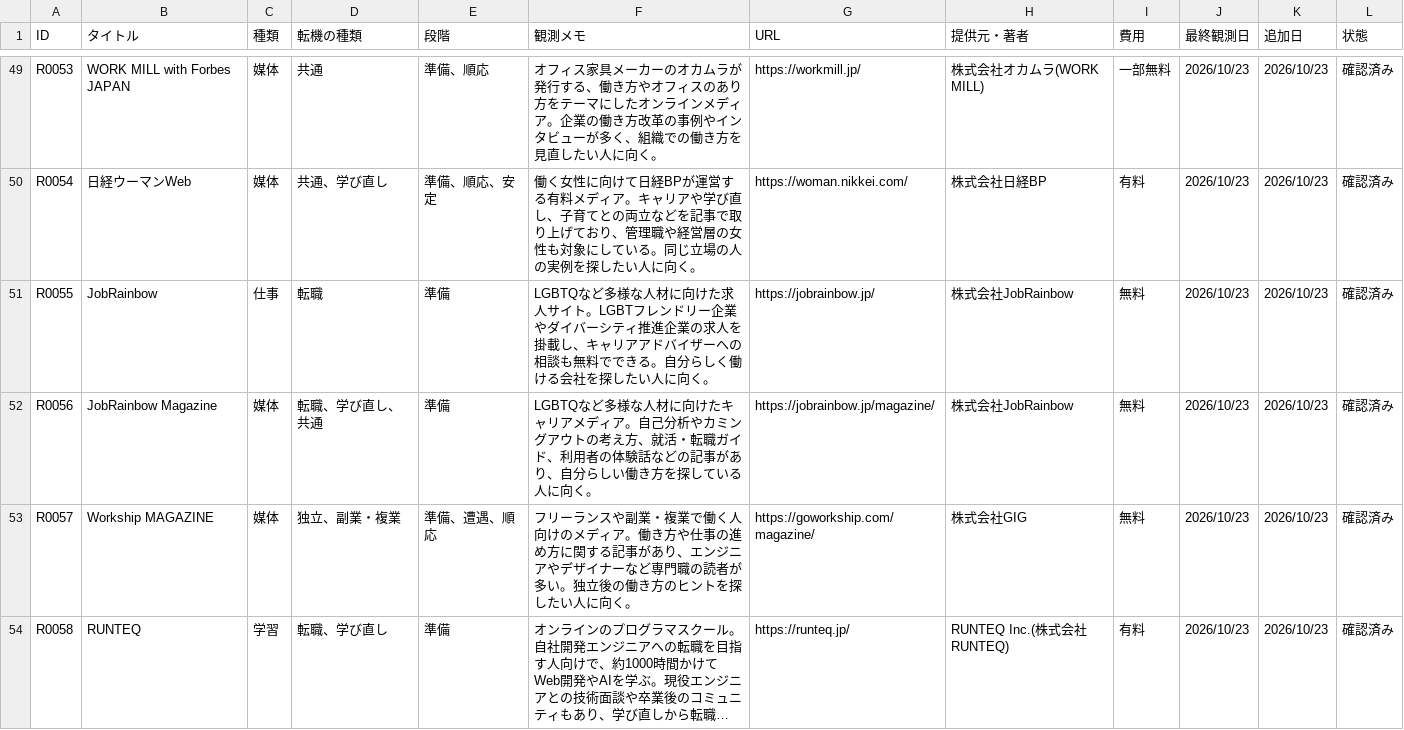
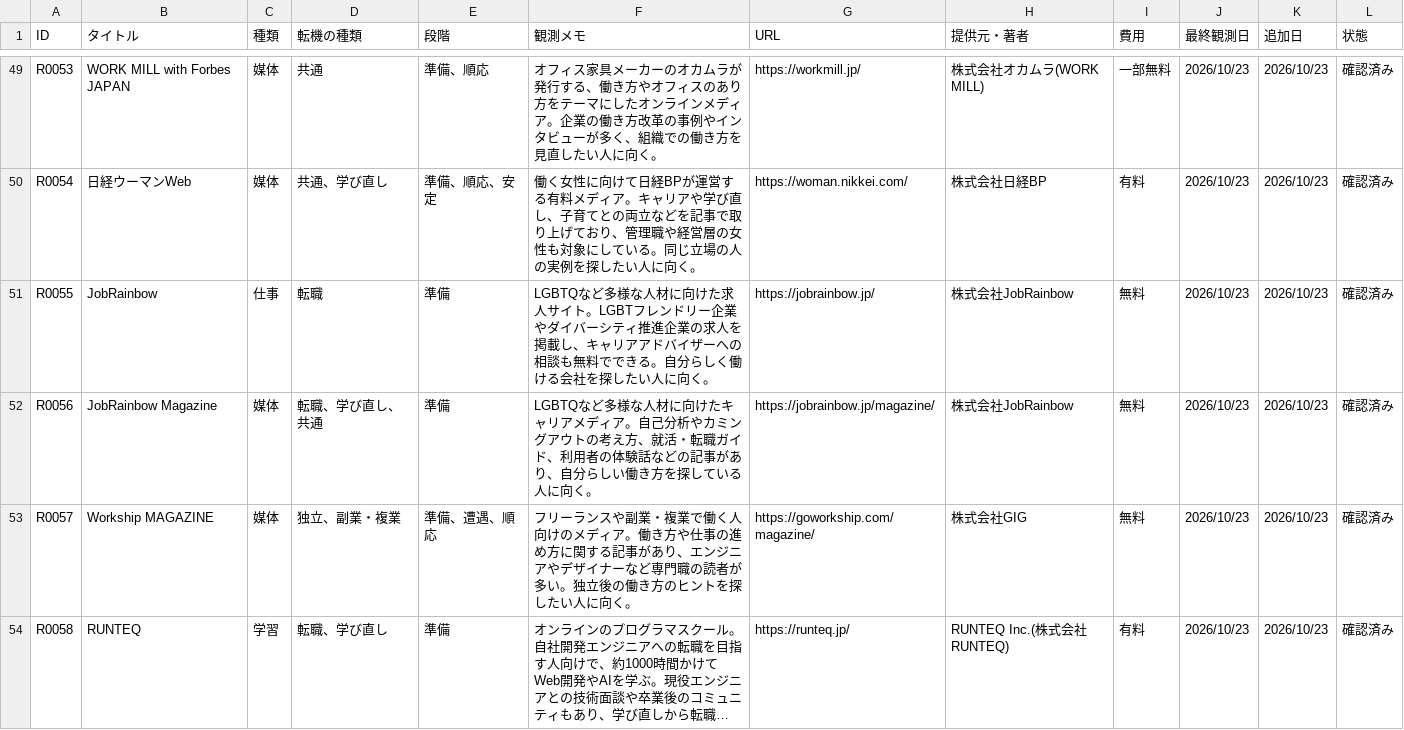
Before and after one commit to ashitano-tenki/ashitano-tenki.github.io, a CSV file: data/latest.csv, drawn as a sheet; only a part is shown, gaps mark what is left out; long unchanged cells end in …; the diff covers the shown part only.

```diff
--- a/data/latest.csv
+++ b/data/latest.csv
@@ -50,3 +50,3 @@ R0053,WORK MILL with Forbes JAPAN,媒体,共通,準備、順応,オフィス家
 R0054,日経ウーマンWeb,媒体,共通、学び直し,準備、順応、安定,働く女性に向けて日経BPが運営する有料メディア。キャリアや学び直し、子育てとの両立などを記事で取り上げており、管理職や経営層の女性も対象にしている。同じ立場の人の実例を探したい人に向く。,https://woman.nikkei.com/,株式会社日経BP,有料,2026/10/23,2026/10/23,確認済み
-R0055,JobRainbow,仕事,転職,準備,LGBTQなど多様な人材に向けた求人サイト。LGBTフレンドリー企業やダイバーシティ推進企業の求人を掛載し、キャリアアドバイザーへの相談も無料でできる。自分らしく働ける会社を探したい人に向く。,https://jobrainbow.jp/,株式会社JobRainbow,無料,2026/10/23,2026/10/23,確認済み
+R0055,JobRainbow,仕事,転職,準備,LGBTQなど多様な人材に向けた求人サイト。LGBTフレンドリー企業やダイバーシティ推進企業の求人を掲載し、キャリアアドバイザーへの相談も無料でできる。自分らしく働ける会社を探したい人に向く。,https://jobrainbow.jp/,株式会社JobRainbow,無料,2026/10/23,2026/10/23,確認済み
 R0056,JobRainbow Magazine,媒体,転職、学び直し、共通,準備,LGBTQなど多様な人材に向けたキャリアメディア。自己分析やカミングアウトの考え方、就活・転職ガイド、利用者の体験話などの記事があり、自分らしい働き方を探している人に向く。,https://jobrainbow.jp/magazine/,株式会社JobRainbow,無料,2026/10/23,2026/10/23,確認済み
```
Also changed, not shown: 9 added rows and 13 edited cells elsewhere in this file, 1 other file.
